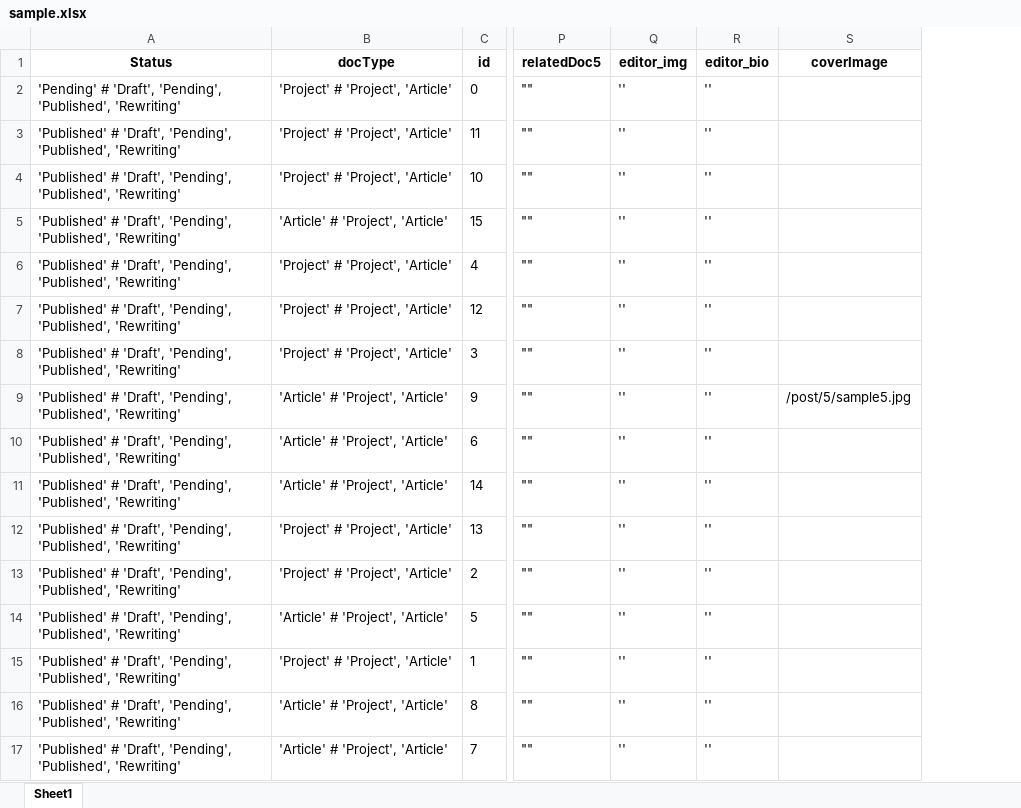
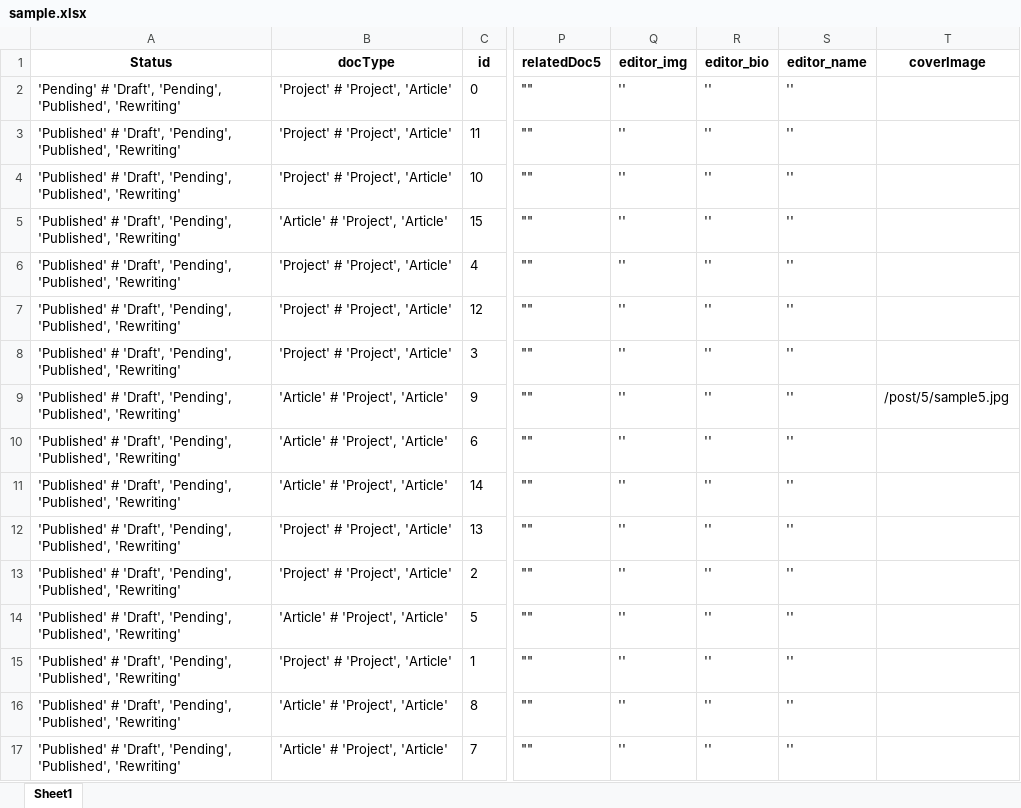
Before and after one commit to shoot649854/portfolio-nextjs, an Excel workbook: cmd/sample.xlsx, sheet Sheet1, drawn as a sheet; only a part is shown, gaps mark what is left out; values as stored, in another font and other column widths than the file's, no borders; the diff names each change by its address in the sheet, - before the commit and + after, or states it on an @@ line.

```diff
--- a/cmd/sample.xlsx (sheet Sheet1)
+++ b/cmd/sample.xlsx (sheet Sheet1)
+column S (editor_name), rows 2-17: all ''
```
Also changed, not shown: 3 other files.
